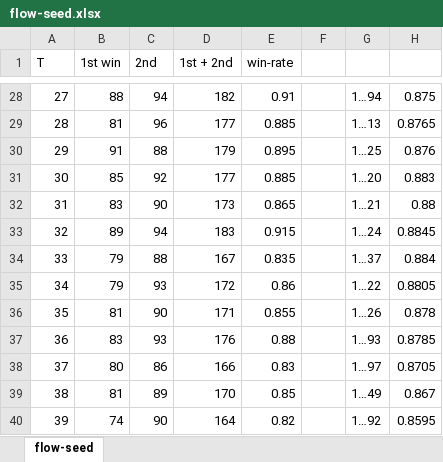
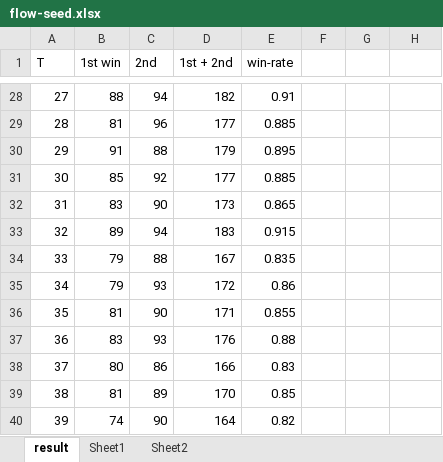
Before and after one commit to Dozi0116/reversi, an Excel workbook: flow-seed.xlsx, sheet result, drawn as a sheet; only a part is shown, gaps mark what is left out; values as stored, in another font and other column widths than the file's, no borders; charts and pictures not drawn; the diff covers the shown part only; the diff names each change by its address in the sheet, - before the commit and + after, or states it on an @@ line.

```diff
--- a/flow-seed.xlsx (sheet result)
+++ b/flow-seed.xlsx (sheet result)
-sheet tab: flow-seed
+sheet tab: result
+sheet tab: Sheet1
+sheet tab: Sheet2
-G28: 1…94
+G28: (empty)
-H28: 0.875
+H28: (empty)
-G29: 1…13
+G29: (empty)
-H29: 0.8765
+H29: (empty)
-G30: 1…25
+G30: (empty)
-H30: 0.876
+H30: (empty)
-G31: 1…20
+G31: (empty)
-H31: 0.883
+H31: (empty)
-G32: 1…21
+G32: (empty)
-H32: 0.88
+H32: (empty)
-G33: 1…24
+G33: (empty)
-H33: 0.8845
+H33: (empty)
-G34: 1…37
+G34: (empty)
-H34: 0.884
+H34: (empty)
-G35: 1…22
+G35: (empty)
-H35: 0.8805
+H35: (empty)
-G36: 1…26
+G36: (empty)
-H36: 0.878
+H36: (empty)
-G37: 1…93
+G37: (empty)
-H37: 0.8785
+H37: (empty)
-G38: 1…97
+G38: (empty)
-H38: 0.8705
+H38: (empty)
-G39: 1…49
+G39: (empty)
-H39: 0.867
+H39: (empty)
-G40: 1…92
+G40: (empty)
-H40: 0.8595
+H40: (empty)
```
Also changed, not shown: other rows of this sheet, charts or pictures, fix-seed.xlsx, 12 other files.
